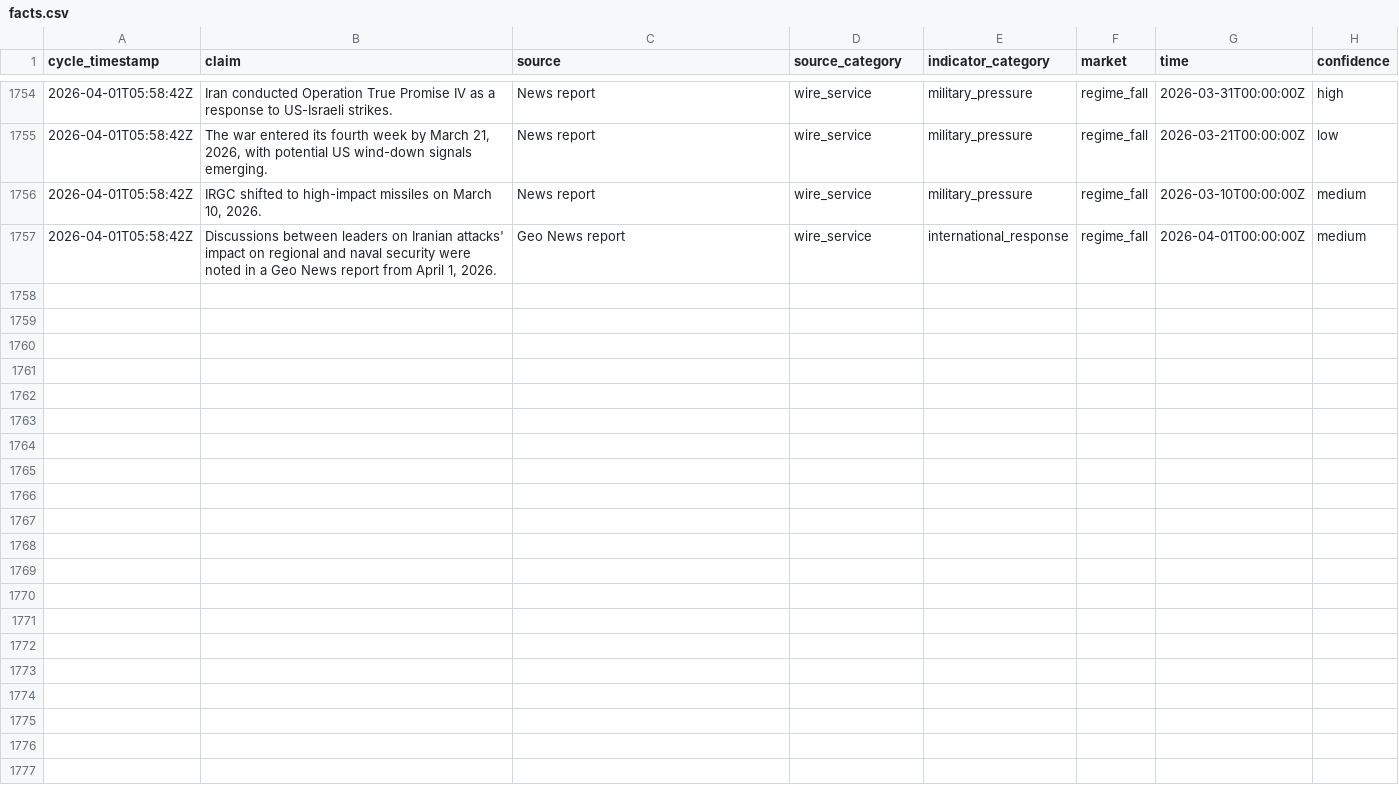
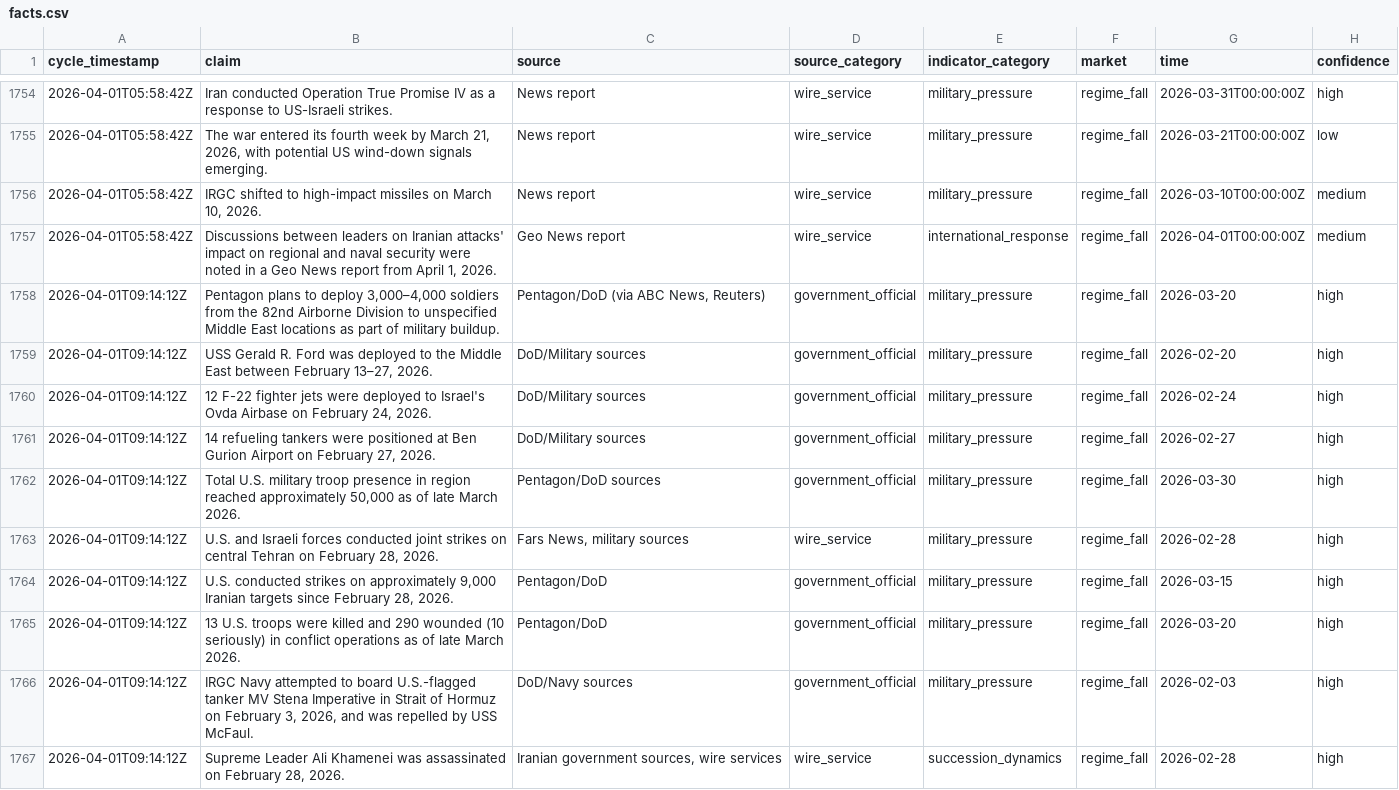
Before and after one commit to pairie-koh/Oracle-Labs-V2, a CSV file: fact_history/facts.csv, drawn as a sheet; only a part is shown, gaps mark what is left out; the diff covers the shown part only.

Commit message:
cycle: 2026-04-01T09:22:24Z

```diff
--- a/fact_history/facts.csv
+++ b/fact_history/facts.csv
@@ -1757 +1757,11 @@ cycle_timestamp,claim,source,source_category,indicator_category,market,time,conf
 2026-04-01T05:58:42Z,"Discussions between leaders on Iranian attacks' impact on regional and naval security were noted in a Geo News report from April 1, 2026.",Geo News report,wire_service,international_response,regime_fall,2026-04-01T00:00:00Z,medium
+2026-04-01T09:14:12Z,"Pentagon plans to deploy 3,000–4,000 soldiers from the 82nd Airborne Division to unspecified Middle East locations as part of military buildup.","Pentagon/DoD (via ABC News, Reuters)",government_official,military_pressure,regime_fall,2026-03-20,high
+2026-04-01T09:14:12Z,"USS Gerald R. Ford was deployed to the Middle East between February 13–27, 2026.",DoD/Military sources,government_official,military_pressure,regime_fall,2026-02-20,high
+2026-04-01T09:14:12Z,"12 F-22 fighter jets were deployed to Israel's Ovda Airbase on February 24, 2026.",DoD/Military sources,government_official,military_pressure,regime_fall,2026-02-24,high
+2026-04-01T09:14:12Z,"14 refueling tankers were positioned at Ben Gurion Airport on February 27, 2026.",DoD/Military sources,government_official,military_pressure,regime_fall,2026-02-27,high
+2026-04-01T09:14:12Z,"Total U.S. military troop presence in region reached approximately 50,000 as of late March 2026.",Pentagon/DoD sources,government_official,military_pressure,regime_fall,2026-03-30,high
+2026-04-01T09:14:12Z,"U.S. and Israeli forces conducted joint strikes on central Tehran on February 28, 2026.","Fars News, military sources",wire_service,military_pressure,regime_fall,2026-02-28,high
+2026-04-01T09:14:12Z,"U.S. conducted strikes on approximately 9,000 Iranian targets since February 28, 2026.",Pentagon/DoD,government_official,military_pressure,regime_fall,2026-03-15,high
+2026-04-01T09:14:12Z,13 U.S. troops were killed and 290 wounded (10 seriously) in conflict operations as of late March 2026.,Pentagon/DoD,government_official,military_pressure,regime_fall,2026-03-20,high
+2026-04-01T09:14:12Z,"IRGC Navy attempted to board U.S.-flagged tanker MV Stena Imperative in Strait of Hormuz on February 3, 2026, and was repelled by USS McFaul.",DoD/Navy sources,government_official,military_pressure,regime_fall,2026-02-03,high
+2026-04-01T09:14:12Z,"Supreme Leader Ali Khamenei was assassinated on February 28, 2026.","Iranian government sources, wire services",wire_service,succession_dynamics,regime_fall,2026-02-28,high
```
Also changed, not shown: 10 added rows elsewhere in this file, price_history/prices.csv, scores_history.csv, 23 other files.
